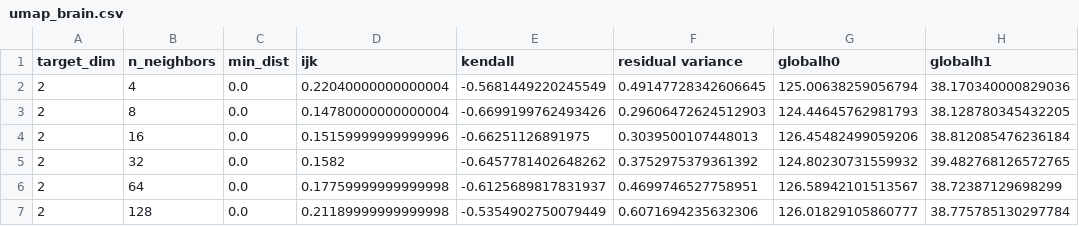
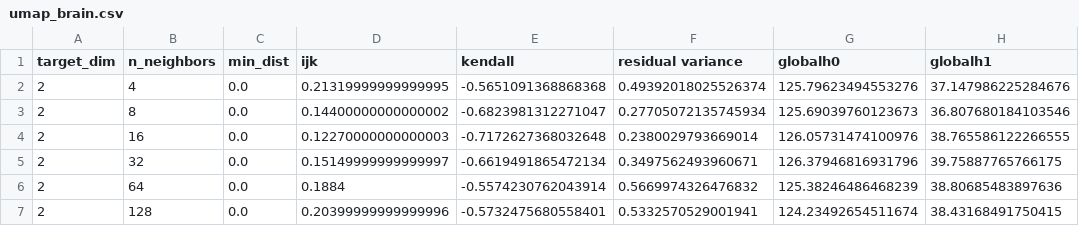
Before and after one commit to aywagner/DIPOLE, a CSV file: tables/umap_brain.csv, drawn as a sheet; only a part is shown; the diff covers the shown part only.

Commit message:
Fixed bug in WassersteinDistance, reran experiments, and replaced figures/tables. Closes #2

```diff
--- a/tables/umap_brain.csv
+++ b/tables/umap_brain.csv
@@ -1,7 +1,7 @@
 target_dim,n_neighbors,min_dist,ijk,kendall,residual variance,globalh0,globalh1
-2,4,0.0,0.22040000000000004,-0.5681449220245549,0.49147728342606645,125.00638259056794,38.170340000829036
-2,8,0.0,0.14780000000000004,-0.6699199762493426,0.29606472624512903,124.44645762981793,38.128780345432205
-2,16,0.0,0.15159999999999996,-0.66251126891975,0.3039500107448013,126.45482499059206,38.812085476236184
-2,32,0.0,0.1582,-0.6457781402648262,0.3752975379361392,124.80230731559932,39.482768126572765
-2,64,0.0,0.17759999999999998,-0.6125689817831937,0.4699746527758951,126.58942101513567,38.72387129698299
-2,128,0.0,0.21189999999999998,-0.5354902750079449,0.6071694235632306,126.01829105860777,38.775785130297784
+2,4,0.0,0.21319999999999995,-0.5651091368868368,0.49392018025526374,125.79623494553276,37.147986225284676
+2,8,0.0,0.14400000000000002,-0.6823981312271047,0.27705072135745934,125.69039760123673,36.807680184103546
+2,16,0.0,0.12270000000000003,-0.7172627368032648,0.2380029793669014,126.05731474100976,38.765586122266555
+2,32,0.0,0.15149999999999997,-0.6619491865472134,0.3497562493960671,126.37946816931796,39.75887765766175
+2,64,0.0,0.1884,-0.5574230762043914,0.5669974326476832,125.38246486468239,38.80685483897636
+2,128,0.0,0.20399999999999996,-0.5732475680558401,0.5332570529001941,124.23492654511674,38.43168491750415
```
Also changed, not shown: 120 edited cells elsewhere in this file, tables/dipole_brain.csv, tables/tsne_faces.csv, 26 other files.
